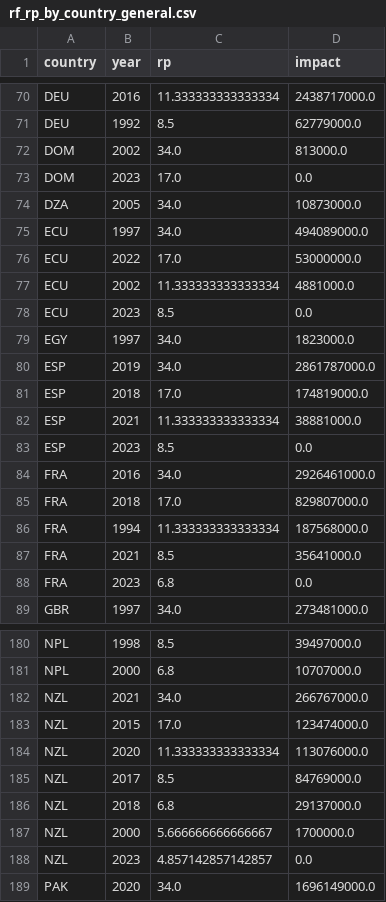
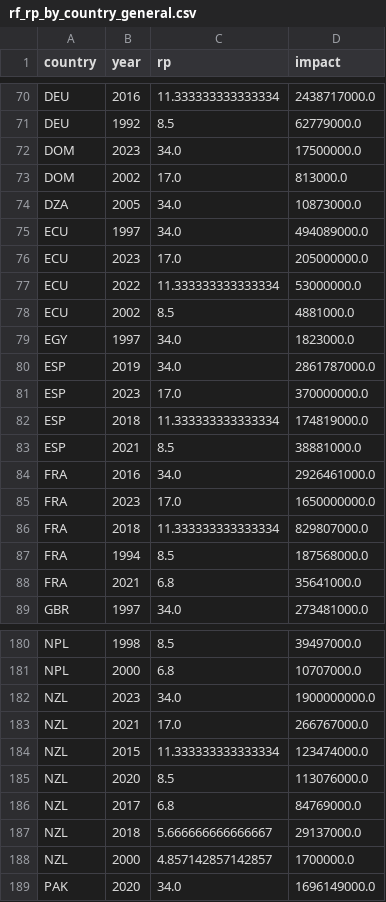
Before and after one commit to ChrisFairless/nccs-supply-chain, a CSV file: resources/observations/data/rf_rp_by_country_general.csv, drawn as a sheet; only a part is shown, gaps mark what is left out; the diff covers the shown part only.

```diff
--- a/resources/observations/data/rf_rp_by_country_general.csv
+++ b/resources/observations/data/rf_rp_by_country_general.csv
@@ -71,19 +71,19 @@ DEU,2016,11.333333333333334,2438717000.0
 DEU,1992,8.5,62779000.0
-DOM,2002,34.0,813000.0
-DOM,2023,17.0,0.0
+DOM,2023,34.0,17500000.0
+DOM,2002,17.0,813000.0
 DZA,2005,34.0,10873000.0
 ECU,1997,34.0,494089000.0
-ECU,2022,17.0,53000000.0
-ECU,2002,11.333333333333334,4881000.0
-ECU,2023,8.5,0.0
+ECU,2023,17.0,205000000.0
+ECU,2022,11.333333333333334,53000000.0
+ECU,2002,8.5,4881000.0
 EGY,1997,34.0,1823000.0
 ESP,2019,34.0,2861787000.0
-ESP,2018,17.0,174819000.0
-ESP,2021,11.333333333333334,38881000.0
-ESP,2023,8.5,0.0
+ESP,2023,17.0,370000000.0
+ESP,2018,11.333333333333334,174819000.0
+ESP,2021,8.5,38881000.0
 FRA,2016,34.0,2926461000.0
-FRA,2018,17.0,829807000.0
-FRA,1994,11.333333333333334,187568000.0
-FRA,2021,8.5,35641000.0
-FRA,2023,6.8,0.0
+FRA,2023,17.0,1650000000.0
+FRA,2018,11.333333333333334,829807000.0
+FRA,1994,8.5,187568000.0
+FRA,2021,6.8,35641000.0
 GBR,1997,34.0,273481000.0
@@ -181,9 +181,9 @@ NPL,1998,8.5,39497000.0
 NPL,2000,6.8,10707000.0
-NZL,2021,34.0,266767000.0
-NZL,2015,17.0,123474000.0
-NZL,2020,11.333333333333334,113076000.0
-NZL,2017,8.5,84769000.0
-NZL,2018,6.8,29137000.0
-NZL,2000,5.666666666666667,1700000.0
-NZL,2023,4.857142857142857,0.0
+NZL,2023,34.0,1900000000.0
+NZL,2021,17.0,266767000.0
+NZL,2015,11.333333333333334,123474000.0
+NZL,2020,8.5,113076000.0
+NZL,2017,6.8,84769000.0
+NZL,2018,5.666666666666667,29137000.0
+NZL,2000,4.857142857142857,1700000.0
 PAK,2020,34.0,1696149000.0
```
Also changed, not shown: 7 added rows, 7 removed rows and 30 edited cells elsewhere in this file, resources/observations/data/rf_rp_by_country_full.csv, resources/observations/data/ws_full.csv, 4 other files.
